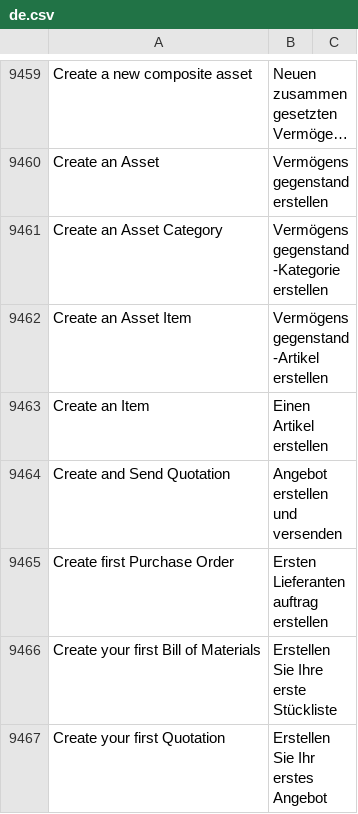
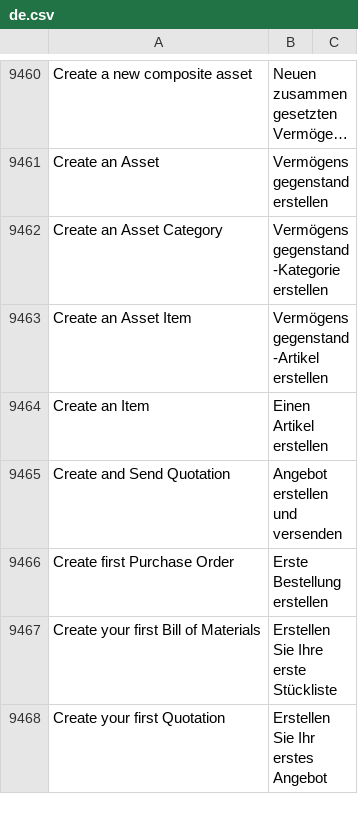
Before and after one commit to Dinext-pro/dinext_erp, a CSV file: erpnext/translations/de.csv, drawn as a sheet; only a part is shown, gaps mark what is left out; long unchanged cells end in …; the diff covers the shown part only.

Commit message:
fix: german translations

```diff
--- a/erpnext/translations/de.csv
+++ b/erpnext/translations/de.csv
@@ -10142,3 +10143,3 @@ Create an Item,Einen Artikel erstellen,
 Create and Send Quotation,Angebot erstellen und versenden,
-Create first Purchase Order,Ersten Lieferantenauftrag erstellen,
+Create first Purchase Order,Erste Bestellung erstellen,
 Create your first Bill of Materials,Erstellen Sie Ihre erste Stückliste,
```
Also changed, not shown: 2 added rows and 34 edited cells elsewhere in this file.
